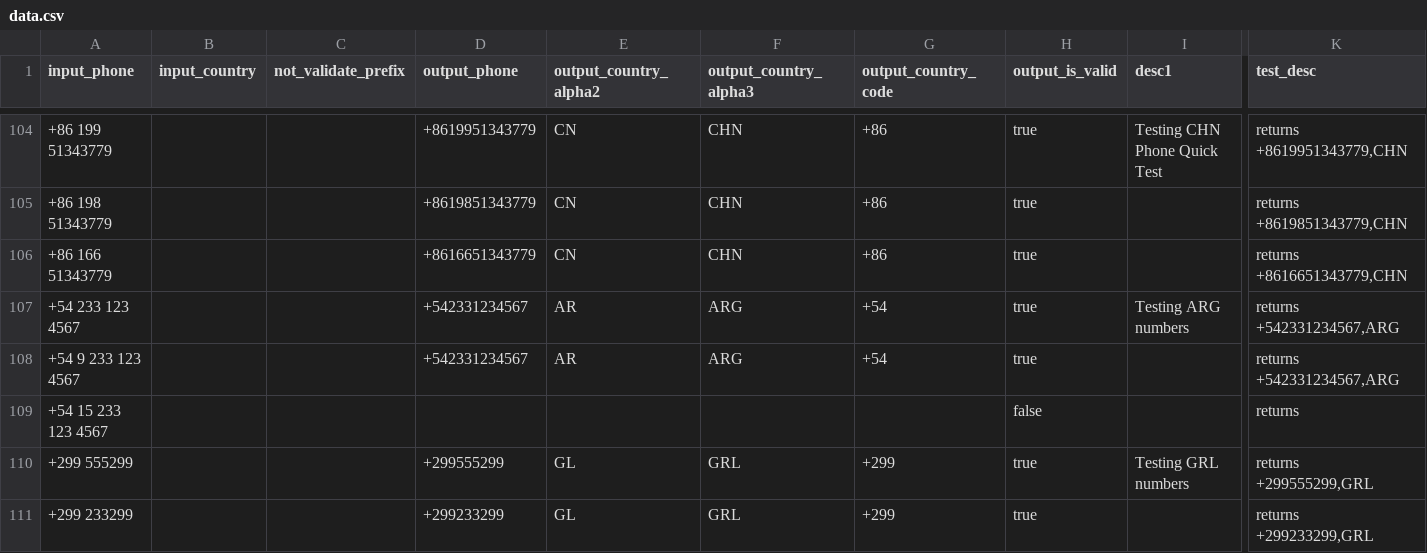
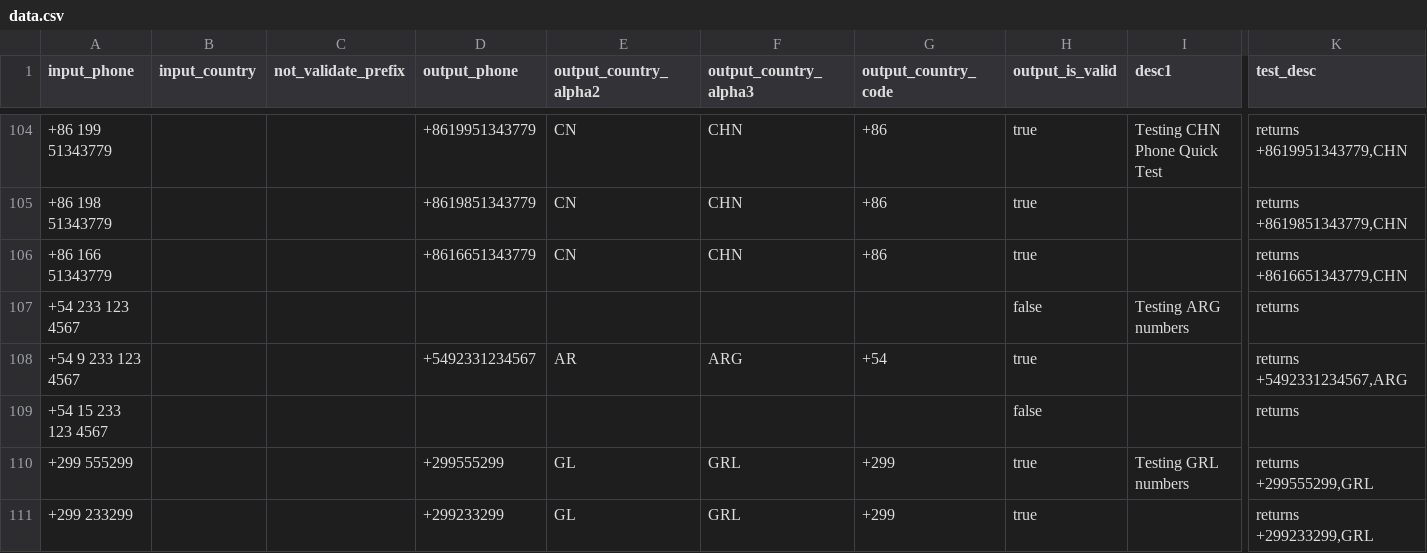
Before and after one commit to AfterShip/phone, a CSV file: __tests__/data.csv, drawn as a sheet; only a part is shown, gaps mark what is left out; the diff names each change by its address in the sheet, - before the commit and + after, or states it on an @@ line.

Commit message:
Support only internationally prefixed Argentinian mobile numbers

```diff
--- a/__tests__/data.csv
+++ b/__tests__/data.csv
-D107 (output_phone): +542331234567
+D107 (output_phone): (empty)
-E107 (output_country_alpha2): AR
+E107 (output_country_alpha2): (empty)
-F107 (output_country_alpha3): ARG
+F107 (output_country_alpha3): (empty)
-G107 (output_country_code): +54
+G107 (output_country_code): (empty)
-H107 (output_is_valid): true
+H107 (output_is_valid): false
-K107 (test_desc): returns +542331234567,ARG
+K107 (test_desc): returns
-D108 (output_phone): +542331234567
+D108 (output_phone): +5492331234567
-K108 (test_desc): returns +542331234567,ARG
+K108 (test_desc): returns +5492331234567,ARG
```
Also changed, not shown: 2 other files.
